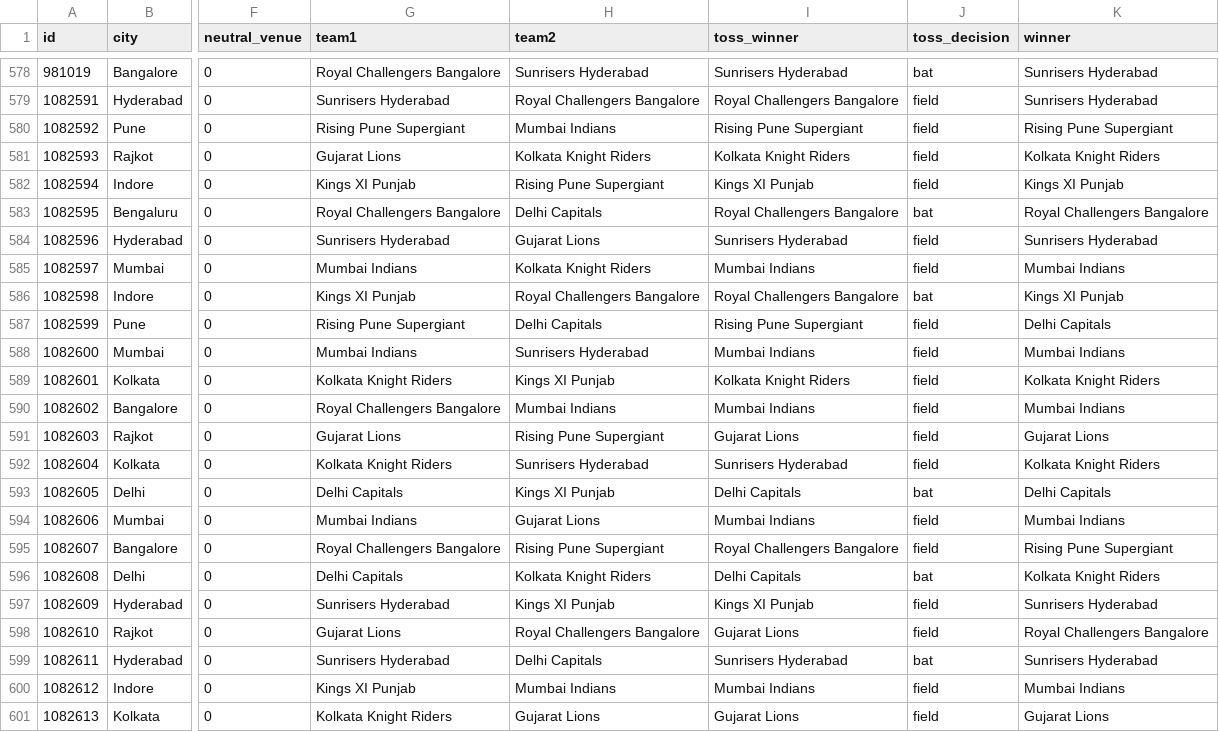
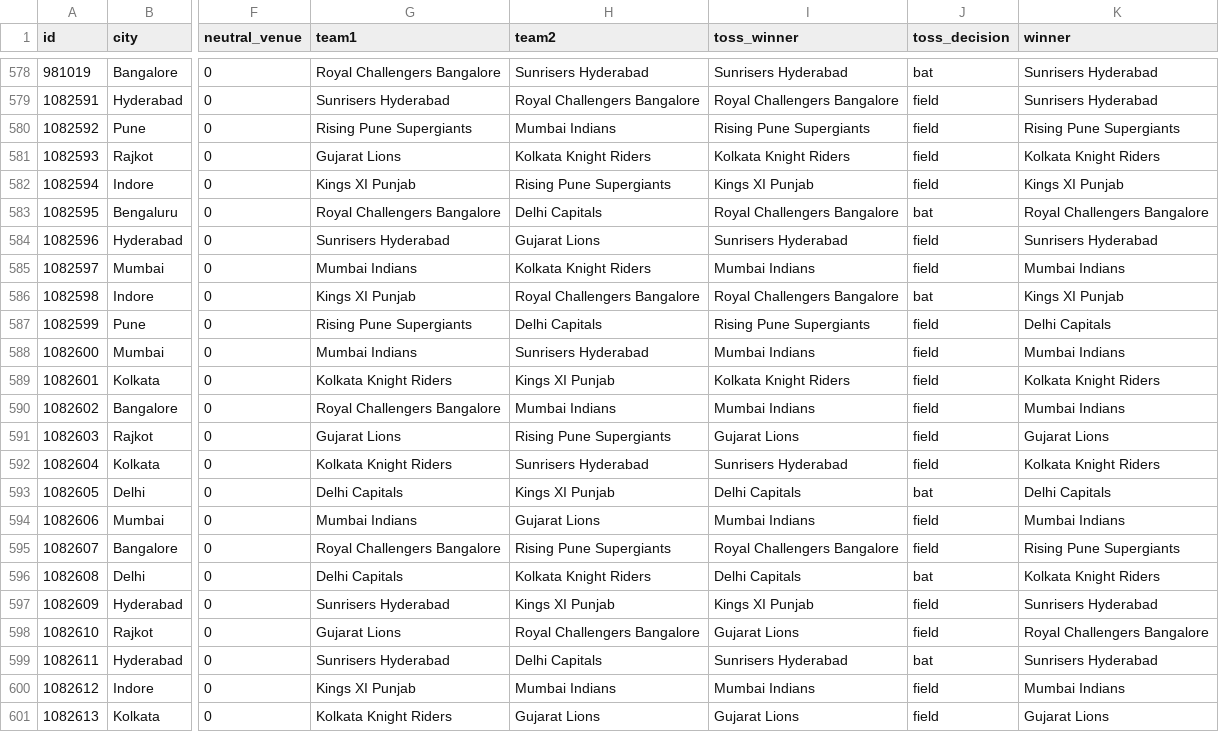
Before and after one commit to muditsen/ipldash, a CSV file: src/main/resources/match-data.csv, drawn as a sheet; only a part is shown, gaps mark what is left out; the diff covers the shown part only; the diff names each change by its address in the sheet, - before the commit and + after, or states it on an @@ line.

```diff
--- a/src/main/resources/match-data.csv
+++ b/src/main/resources/match-data.csv
-G580 (team1): Rising Pune Supergiant
+G580 (team1): Rising Pune Supergiants
-I580 (toss_winner): Rising Pune Supergiant
+I580 (toss_winner): Rising Pune Supergiants
-K580 (winner): Rising Pune Supergiant
+K580 (winner): Rising Pune Supergiants
-H582 (team2): Rising Pune Supergiant
+H582 (team2): Rising Pune Supergiants
-G587 (team1): Rising Pune Supergiant
+G587 (team1): Rising Pune Supergiants
-I587 (toss_winner): Rising Pune Supergiant
+I587 (toss_winner): Rising Pune Supergiants
-H591 (team2): Rising Pune Supergiant
+H591 (team2): Rising Pune Supergiants
-H595 (team2): Rising Pune Supergiant
+H595 (team2): Rising Pune Supergiants
-K595 (winner): Rising Pune Supergiant
+K595 (winner): Rising Pune Supergiants
```
Also changed, not shown: 23 edited cells elsewhere in this file, 31 other files.
